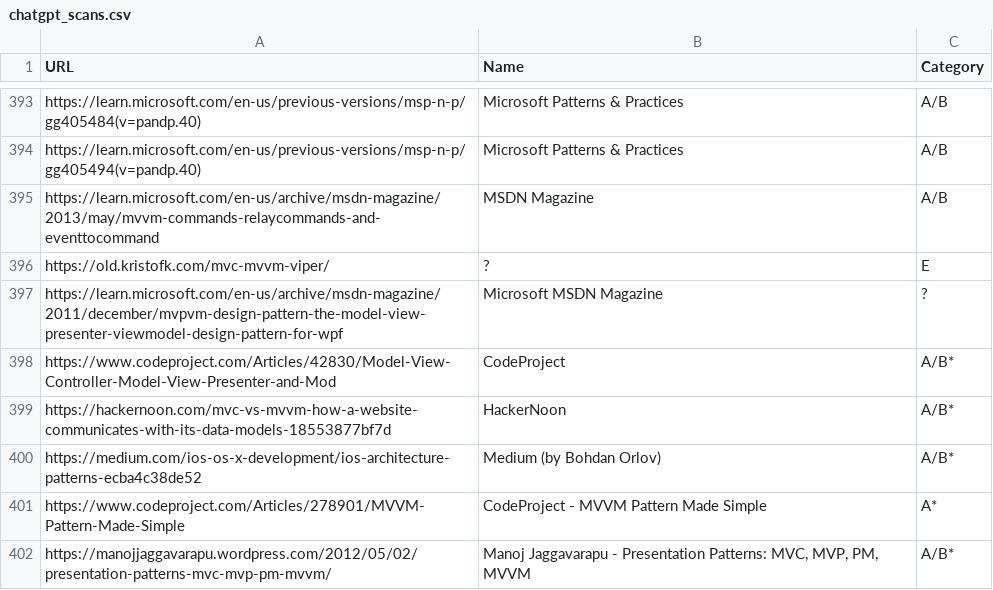
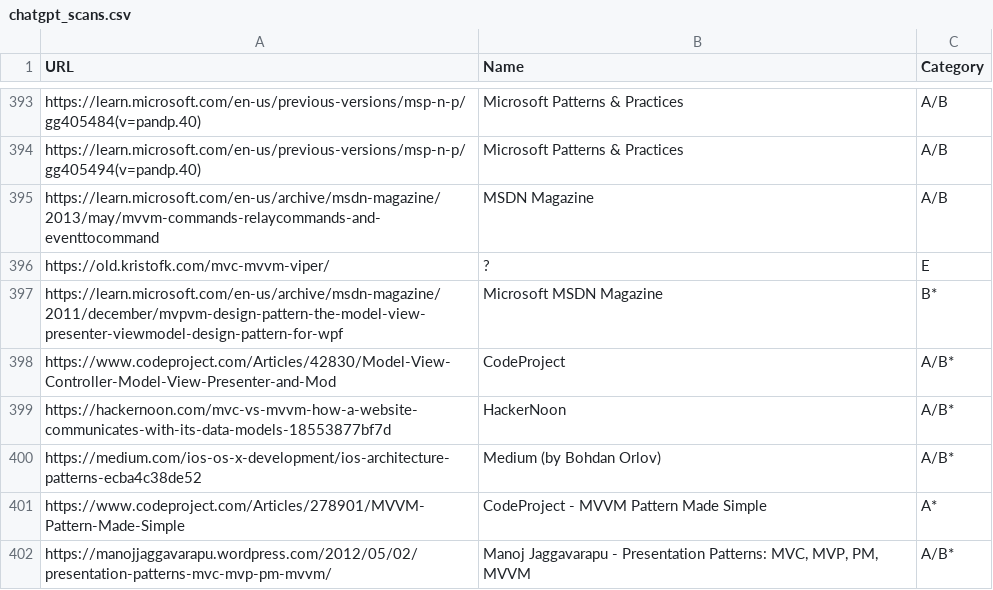
Before and after one commit to vimotest/viewmodel-classification, a CSV file: output/chatgpt/chatgpt_scans.csv, drawn as a sheet; only a part is shown, gaps mark what is left out; the diff covers the shown part only.

```diff
--- a/output/chatgpt/chatgpt_scans.csv
+++ b/output/chatgpt/chatgpt_scans.csv
@@ -396,3 +396,3 @@ https://learn.microsoft.com/en-us/archive/msdn-magazine/2013/may/mvvm-commands-r
 https://old.kristofk.com/mvc-mvvm-viper/;?;E
-https://learn.microsoft.com/en-us/archive/msdn-magazine/2011/december/mvpvm-design-pattern-the-model-view-presenter-viewmodel-design-pattern-for-wpf;Microsoft MSDN Magazine;?
+https://learn.microsoft.com/en-us/archive/msdn-magazine/2011/december/mvpvm-design-pattern-the-model-view-presenter-viewmodel-design-pattern-for-wpf;Microsoft MSDN Magazine;B*
 https://www.codeproject.com/Articles/42830/Model-View-Controller-Model-View-Presenter-and-Mod;CodeProject;A/B*
```
Also changed, not shown: 16 edited cells elsewhere in this file.
